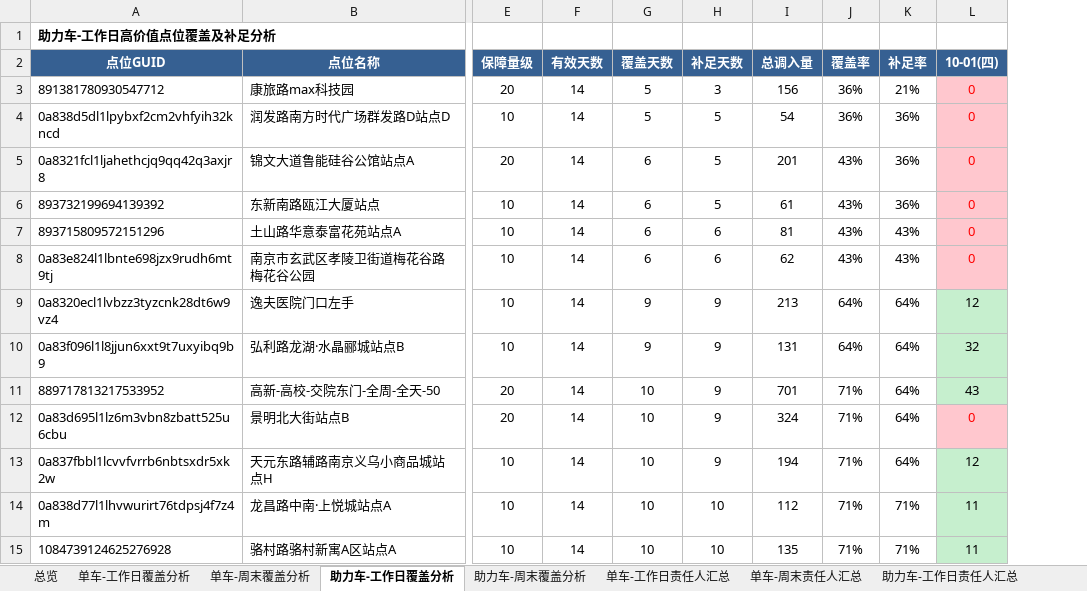
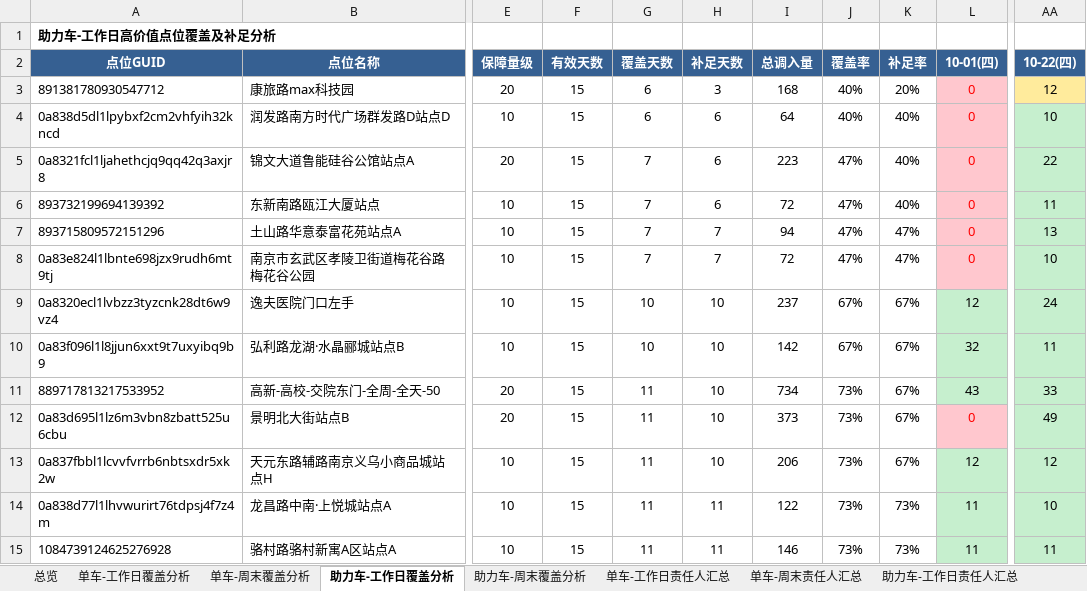
Before and after one commit to Zoey-1214/daily-report, an Excel workbook: coverage.xlsx, sheet 助力车-工作日覆盖分析, drawn as a sheet; only a part is shown, gaps mark what is left out; values as stored, in another font and other column widths than the file's, no borders; the diff covers the shown part only; the diff names each change by its address in the sheet, - before the commit and + after, or states it on an @@ line.

```diff
--- a/coverage.xlsx (sheet 助力车-工作日覆盖分析)
+++ b/coverage.xlsx (sheet 助力车-工作日覆盖分析)
+column AA (10-22(四)), rows 3-15: 12 | 10 | 22 | 11 | 13 | 10 | 24 | 11 | 33 | 49 | 12 | 10 | 11
-F3:F15 (有效天数): 14
+F3:F15 (有效天数): 15
-G3:G4 (覆盖天数): 5
+G3:G4 (覆盖天数): 6
-I3 (总调入量): 156
+I3 (总调入量): 168
-J3:J4 (覆盖率): 36%
+J3:J4 (覆盖率): 40%
-K3 (补足率): 21%
+K3 (补足率): 20%
-H4:H6 (补足天数): 5
+H4:H6 (补足天数): 6
-I4 (总调入量): 54
+I4 (总调入量): 64
-K4:K6 (补足率): 36%
+K4:K6 (补足率): 40%
-G5:G8 (覆盖天数): 6
+G5:G8 (覆盖天数): 7
-I5 (总调入量): 201
+I5 (总调入量): 223
-J5:J8 (覆盖率): 43%
+J5:J8 (覆盖率): 47%
-I6 (总调入量): 61
+I6 (总调入量): 72
-H7:H8 (补足天数): 6
+H7:H8 (补足天数): 7
-I7 (总调入量): 81
+I7 (总调入量): 94
-K7:K8 (补足率): 43%
+K7:K8 (补足率): 47%
-I8 (总调入量): 62
+I8 (总调入量): 72
-G9:G10 (覆盖天数): 9
+G9:G10 (覆盖天数): 10
-H9:H13 (补足天数): 9
+H9:H13 (补足天数): 10
-I9 (总调入量): 213
+I9 (总调入量): 237
-J9:J10 (覆盖率): 64%
+J9:J10 (覆盖率): 67%
-K9:K13 (补足率): 64%
+K9:K13 (补足率): 67%
-I10 (总调入量): 131
+I10 (总调入量): 142
-G11:G15 (覆盖天数): 10
+G11:G15 (覆盖天数): 11
-I11 (总调入量): 701
+I11 (总调入量): 734
-J11:J15 (覆盖率): 71%
+J11:J15 (覆盖率): 73%
-I12 (总调入量): 324
+I12 (总调入量): 373
-I13 (总调入量): 194
+I13 (总调入量): 206
-H14:H15 (补足天数): 10
+H14:H15 (补足天数): 11
-I14 (总调入量): 112
+I14 (总调入量): 122
-K14:K15 (补足率): 71%
+K14:K15 (补足率): 73%
-I15 (总调入量): 135
+I15 (总调入量): 146
```
Also changed, not shown: 1 added row, 1 removed row and 196 edited cells elsewhere in this sheet, sheet 单车-工作日覆盖分析, sheet 单车-工作日责任人汇总, sheet 助力车-工作日责任人汇总, sheet 总览.
